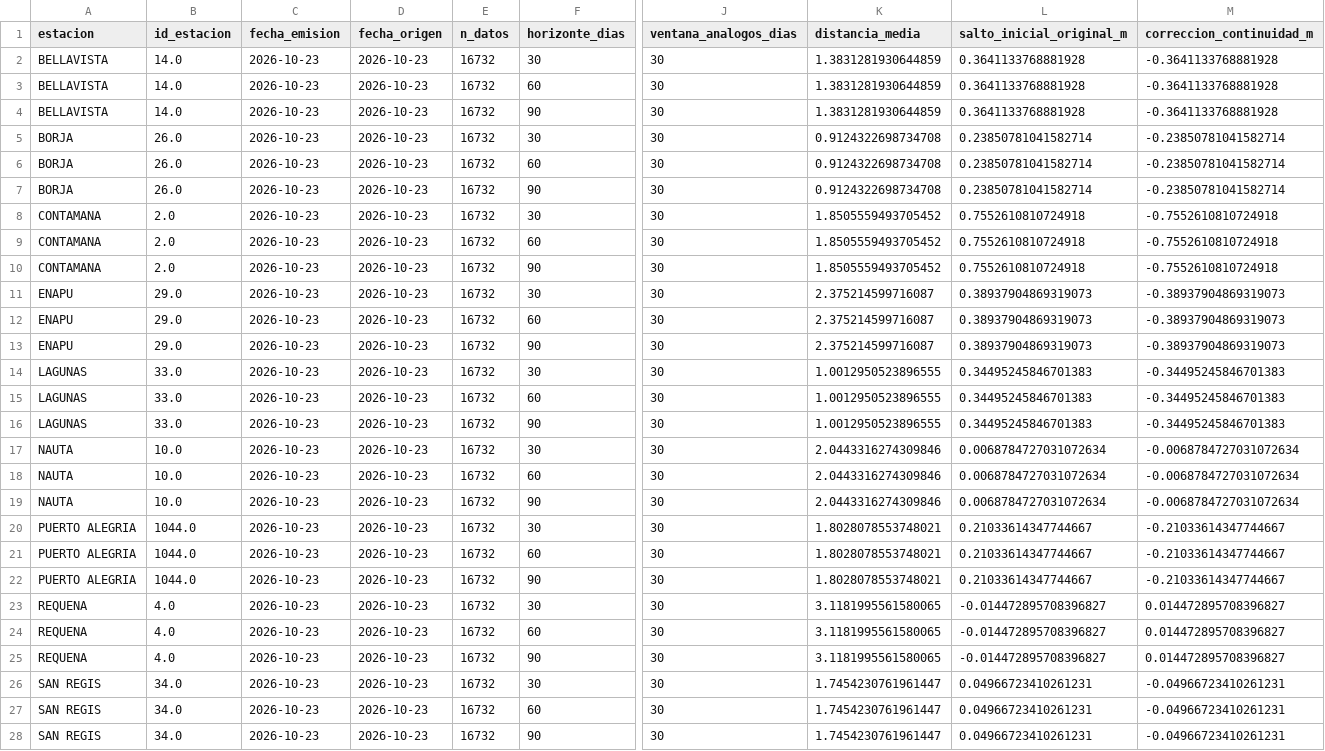
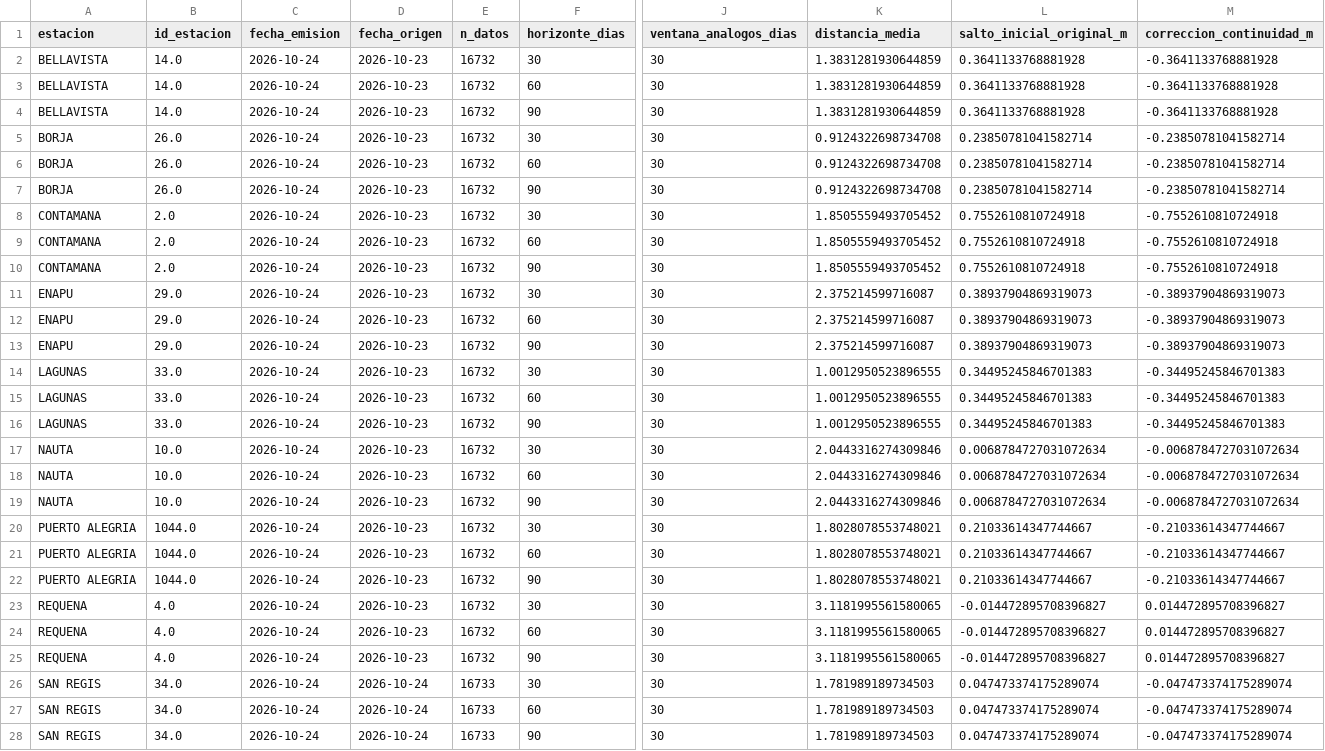
Before and after one commit to KURONO23/LoretoNivelesaCaudales, a CSV file: backend/predicciones_30_60_90/output/resumen_pronostico_30_60_90.csv, drawn as a sheet; only a part is shown, gaps mark what is left out; the diff covers the shown part only; the diff names each change by its address in the sheet, - before the commit and + after, or states it on an @@ line.

```diff
--- a/backend/predicciones_30_60_90/output/resumen_pronostico_30_60_90.csv
+++ b/backend/predicciones_30_60_90/output/resumen_pronostico_30_60_90.csv
-C2:C28 (fecha_emision): 2026-10-23
+C2:C28 (fecha_emision): 2026-10-24
-D26:D28 (fecha_origen): 2026-10-23
+D26:D28 (fecha_origen): 2026-10-24
-E26:E28 (n_datos): 16732
+E26:E28 (n_datos): 16733
-K26:K28 (distancia_media): 1.7454230761961447
+K26:K28 (distancia_media): 1.781989189734503
-L26:L28 (salto_inicial_original_m): 0.04966723410261231
+L26:L28 (salto_inicial_original_m): 0.047473374175289074
-M26:M28 (correccion_continuidad_m): -0.04966723410261231
+M26:M28 (correccion_continuidad_m): -0.047473374175289074
```
Also changed, not shown: 9 edited cells elsewhere in this file, backend/predicciones_30_60_90/output/pronostico_30_60_90_actual.csv, backend/predicciones_30_60_90/output/pronostico_30_60_90_dtw_actual.csv, 6 other files.
